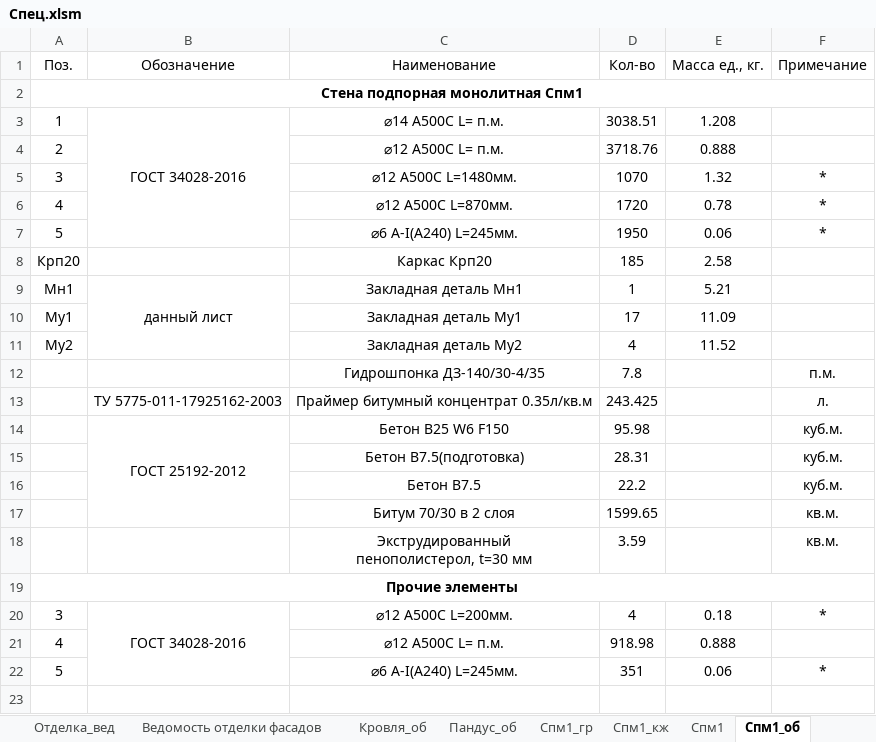
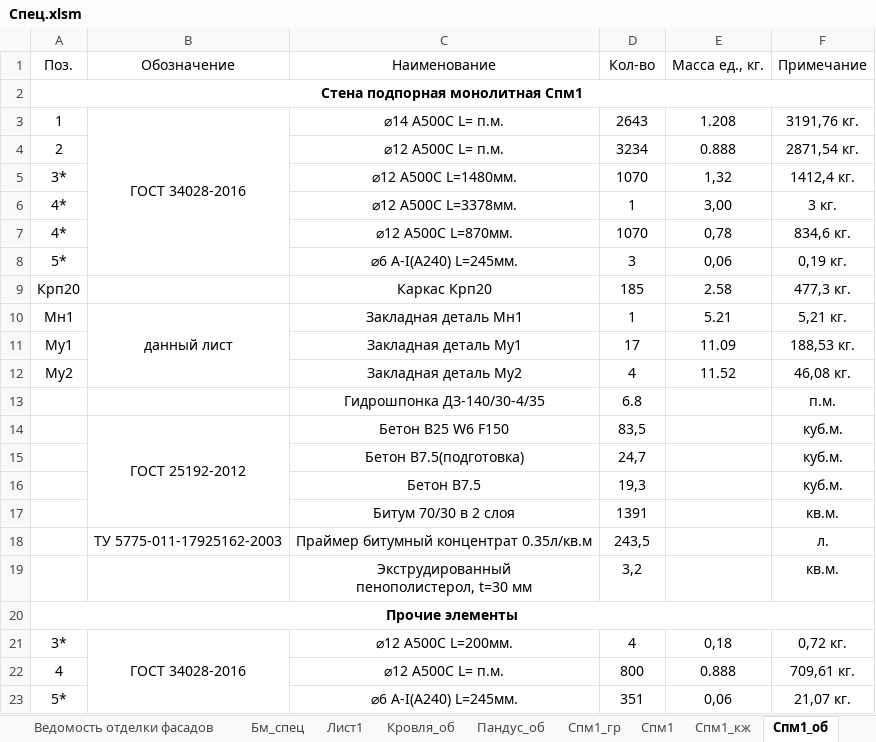
Before and after one commit to kuvbur/material-specification, an Excel workbook: Спец.xlsm, sheet Спм1_об, drawn as a sheet; values as stored, in another font and other column widths than the file's, no borders; conditional formats not drawn; removed rows and columns are numbered as before the commit, all else as after; the diff names each change by its address in the sheet, - before the commit and + after, or states it on an @@ line.

```diff
--- a/Спец.xlsm (sheet Спм1_об)
+++ b/Спец.xlsm (sheet Спм1_об)
@@ sheet tab unhidden: Бм_спец @@
+sheet tab: Лист1
@@ sheet tab order changed: Ведомость отделки фасадов | Бм_спец | Лист1 | Кровля_об | Пандус_об | Спм1_гр | Спм1 | Спм1_кж | Спм1_об @@
-D3 (Кол-во): 3038.51
+D3 (Кол-во): 2643
-F3 (Примечание): (empty)
+F3 (Примечание): 3191,76 кг.
-D4 (Кол-во): 3718.76
+D4 (Кол-во): 3234
-F4 (Примечание): (empty)
+F4 (Примечание): 2871,54 кг.
-row 5: 3 |  | ⌀12 A500C L=1480мм. | 1070 | 1.32 | *
-row 6: 4 |  | ⌀12 A500C L=870мм. | 1720 | 0.78 | *
-row 7: 5 |  | ⌀6 A-I(A240) L=245мм. | 1950 | 0.06 | *
+row 5: 3* |  | ⌀12 A500C L=1480мм. | 1070 | 1,32 | 1412,4 кг.
+row 6: 4* |  | ⌀12 A500C L=3378мм. | 1 | 3,00 | 3 кг.
+row 7: 4* |  | ⌀12 A500C L=870мм. | 1070 | 0,78 | 834,6 кг.
+row 8: 5* |  | ⌀6 A-I(A240) L=245мм. | 3 | 0,06 | 0,19 кг.
-F9 (Примечание): (empty)
+F9 (Примечание): 477,3 кг.
-F10 (Примечание): (empty)
+F10 (Примечание): 5,21 кг.
-F11 (Примечание): (empty)
+F11 (Примечание): 188,53 кг.
-F12 (Примечание): (empty)
+F12 (Примечание): 46,08 кг.
-D13 (Кол-во): 7.8
+D13 (Кол-во): 6.8
-row 13:  | ТУ 5775-011-17925162-2003 | Праймер битумный концентрат 0.35л/кв.м | 243.425 |  | л.
-D14 (Кол-во): 95.98
+D14 (Кол-во): 83,5
-D15 (Кол-во): 28.31
+D15 (Кол-во): 24,7
-D16 (Кол-во): 22.2
+D16 (Кол-во): 19,3
-D17 (Кол-во): 1599.65
+D17 (Кол-во): 1391
+row 18:  | ТУ 5775-011-17925162-2003 | Праймер битумный концентрат 0.35л/кв.м | 243,5 |  | л.
-D19 (Кол-во): 3.59
+D19 (Кол-во): 3,2
-A21 (Поз.): 3
+A21 (Поз.): 3*
-E21 (Масса ед., кг.): 0.18
+E21 (Масса ед., кг.): 0,18
-F21 (Примечание): *
+F21 (Примечание): 0,72 кг.
-D22 (Кол-во): 918.98
+D22 (Кол-во): 800
-F22 (Примечание): (empty)
+F22 (Примечание): 709,61 кг.
-row 22: 5 |  | ⌀6 A-I(A240) L=245мм. | 351 | 0.06 | *
+row 23: 5* |  | ⌀6 A-I(A240) L=245мм. | 351 | 0,06 | 21,07 кг.
```
Also changed, not shown: sheet Спм1_кж, sheet |Содержание|, sheet Спм1_спец, other sheet tabs, 7 other files.
